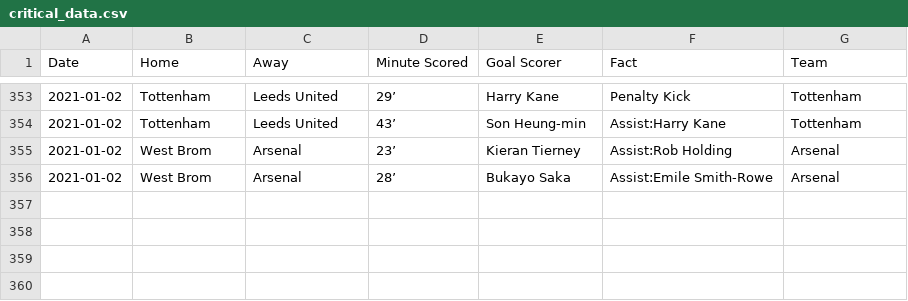
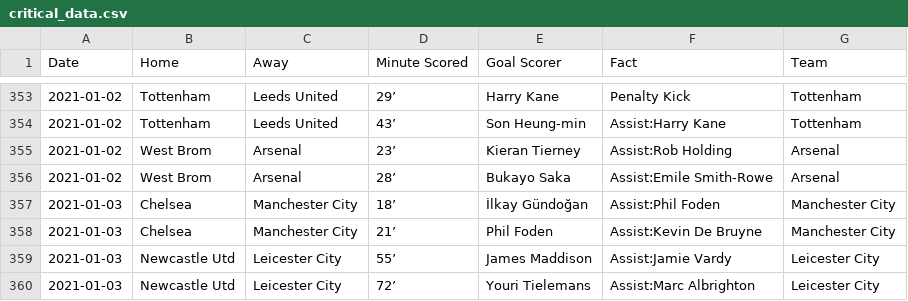
Before and after one commit to marvel308/marvel308.github.io, a CSV file: critical_data.csv, drawn as a sheet; only a part is shown, gaps mark what is left out; the diff names each change by its address in the sheet, - before the commit and + after, or states it on an @@ line.

```diff
--- a/critical_data.csv
+++ b/critical_data.csv
+row 357: 2021-01-03 | Chelsea | Manchester City | 18’ | İlkay Gündoğan | Assist:Phil Foden | Manchester City
+row 358: 2021-01-03 | Chelsea | Manchester City | 21’ | Phil Foden | Assist:Kevin De Bruyne | Manchester City
+row 359: 2021-01-03 | Newcastle Utd | Leicester City | 55’ | James Maddison | Assist:Jamie Vardy | Leicester City
+row 360: 2021-01-03 | Newcastle Utd | Leicester City | 72’ | Youri Tielemans | Assist:Marc Albrighton | Leicester City
```
Also changed, not shown: data.csv.
